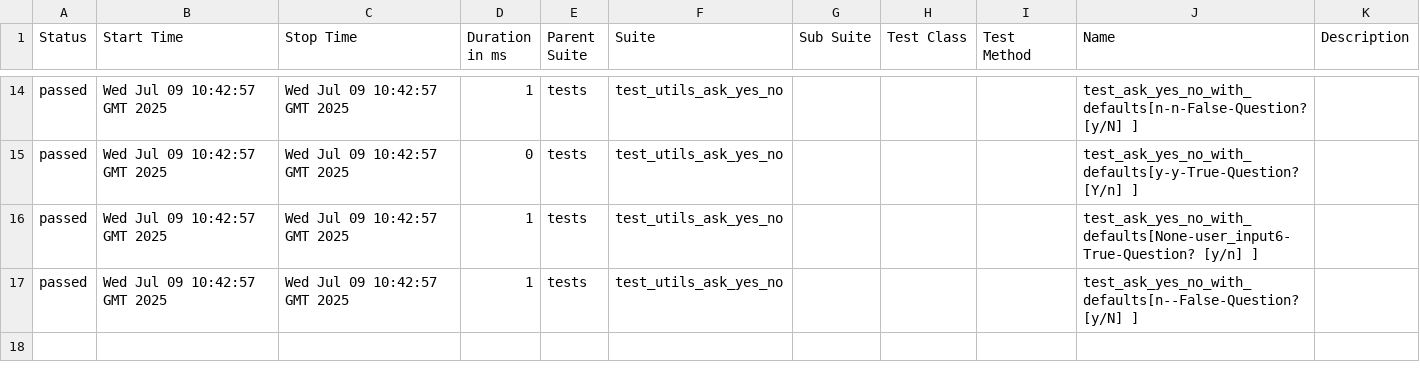
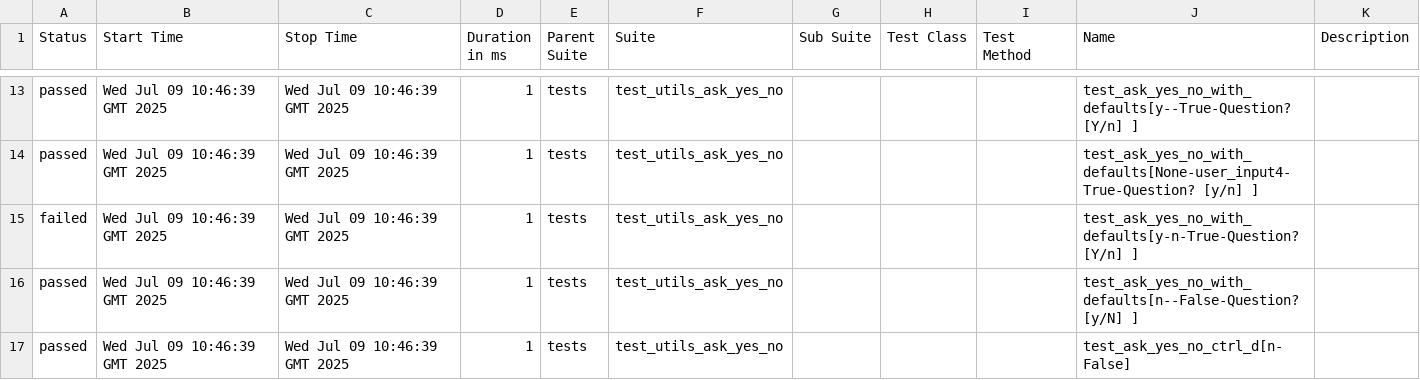
Before and after one commit to Yaspsi/pytest-report-render, a CSV file: data/suites.csv, drawn as a sheet; only a part is shown, gaps mark what is left out; the diff covers the shown part only.

```diff
--- a/data/suites.csv
+++ b/data/suites.csv
@@ -14,4 +13,5 @@
-"passed","Wed Jul 09 10:42:57 GMT 2025","Wed Jul 09 10:42:57 GMT 2025","1","tests","test_utils_ask_yes_no","","","","test_ask_yes_no_with_defaults[n-n-False-Question? [y/N] ]",""
-"passed","Wed Jul 09 10:42:57 GMT 2025","Wed Jul 09 10:42:57 GMT 2025","0","tests","test_utils_ask_yes_no","","","","test_ask_yes_no_with_defaults[y-y-True-Question? [Y/n] ]",""
-"passed","Wed Jul 09 10:42:57 GMT 2025","Wed Jul 09 10:42:57 GMT 2025","1","tests","test_utils_ask_yes_no","","","","test_ask_yes_no_with_defaults[None-user_input6-True-Question? [y/n] ]",""
-"passed","Wed Jul 09 10:42:57 GMT 2025","Wed Jul 09 10:42:57 GMT 2025","1","tests","test_utils_ask_yes_no","","","","test_ask_yes_no_with_defaults[n--False-Question? [y/N] ]",""
+"passed","Wed Jul 09 10:46:39 GMT 2025","Wed Jul 09 10:46:39 GMT 2025","1","tests","test_utils_ask_yes_no","","","","test_ask_yes_no_with_defaults[y--True-Question? [Y/n] ]",""
+"passed","Wed Jul 09 10:46:39 GMT 2025","Wed Jul 09 10:46:39 GMT 2025","1","tests","test_utils_ask_yes_no","","","","test_ask_yes_no_with_defaults[None-user_input4-True-Question? [y/n] ]",""
+"failed","Wed Jul 09 10:46:39 GMT 2025","Wed Jul 09 10:46:39 GMT 2025","1","tests","test_utils_ask_yes_no","","","","test_ask_yes_no_with_defaults[y-n-True-Question? [Y/n] ]",""
+"passed","Wed Jul 09 10:46:39 GMT 2025","Wed Jul 09 10:46:39 GMT 2025","1","tests","test_utils_ask_yes_no","","","","test_ask_yes_no_with_defaults[n--False-Question? [y/N] ]",""
+"passed","Wed Jul 09 10:46:39 GMT 2025","Wed Jul 09 10:46:39 GMT 2025","1","tests","test_utils_ask_yes_no","","","","test_ask_yes_no_ctrl_d[n-False]",""
```
Also changed, not shown: 1 added row, 2 removed rows and 32 edited cells elsewhere in this file, 59 other files.
